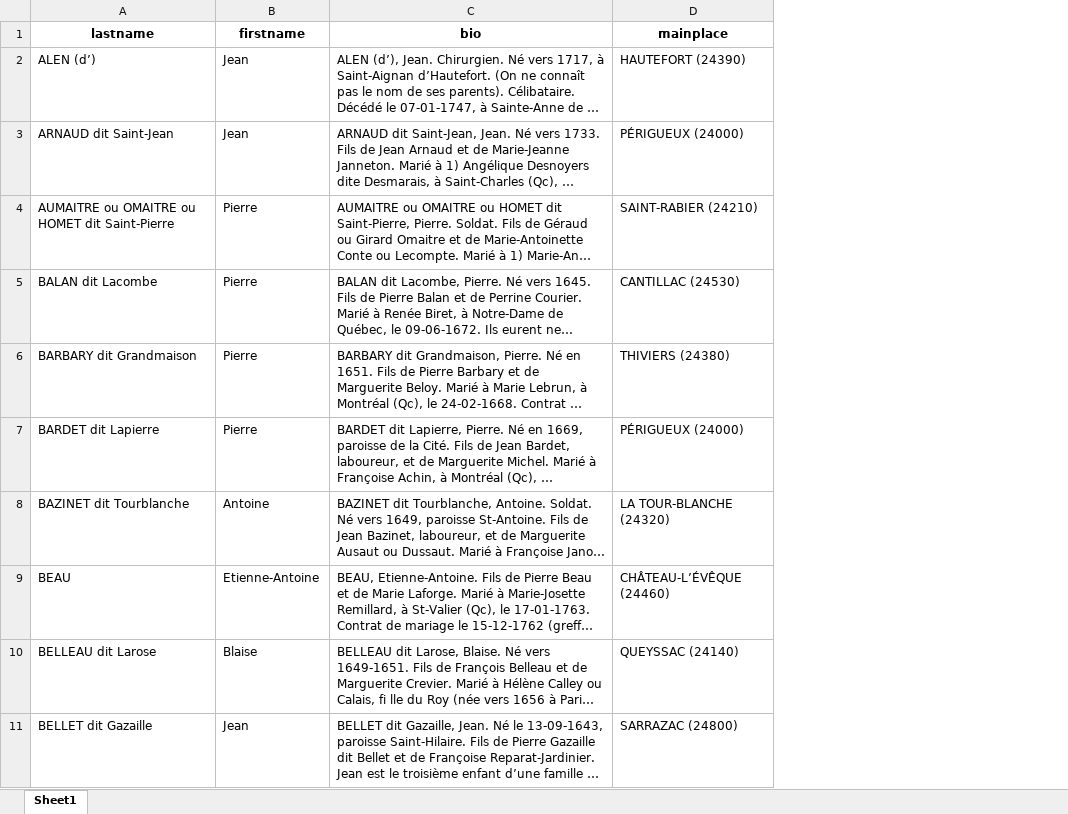
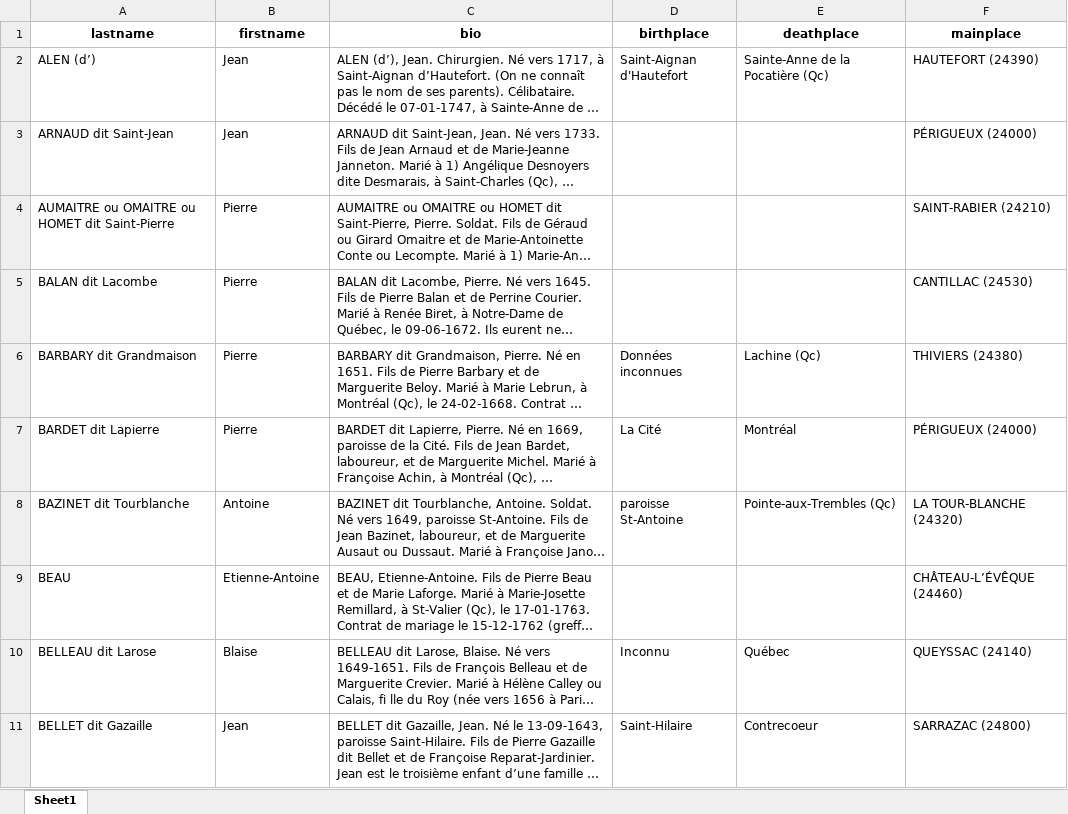
Before and after one commit to ilefM/memoire-pionniers-nf, an Excel workbook: data/outputs/dordogne/dordogne.xlsx, sheet Sheet1, drawn as a sheet; only a part is shown; long unchanged cells end in …; values as stored, in another font and other column widths than the file's, no borders; the diff names each change by its address in the sheet, - before the commit and + after, or states it on an @@ line.

Commit message:
dordogne AI DONE

```diff
--- a/data/outputs/dordogne/dordogne.xlsx (sheet Sheet1)
+++ b/data/outputs/dordogne/dordogne.xlsx (sheet Sheet1)
+column D (birthplace), rows 2-11: Saint-Aignan d'Hautefort |  |  |  | Données inconnues | La Cité | paroisse St-Antoine |  | Inconnu | Saint-Hilaire
+column E (deathplace), rows 2-11: Sainte-Anne de la Pocatière (Qc) |  |  |  | Lachine (Qc) | Montréal | Pointe-aux-Trembles (Qc) |  | Québec | Contrecoeur
```
Also changed, not shown: 3 other files.
